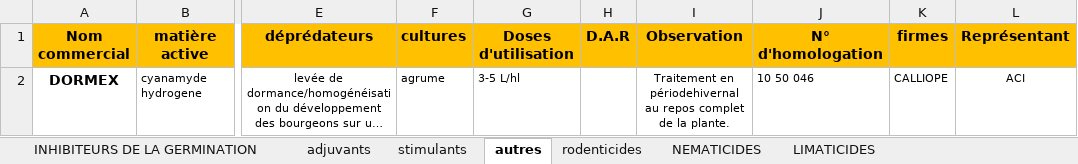
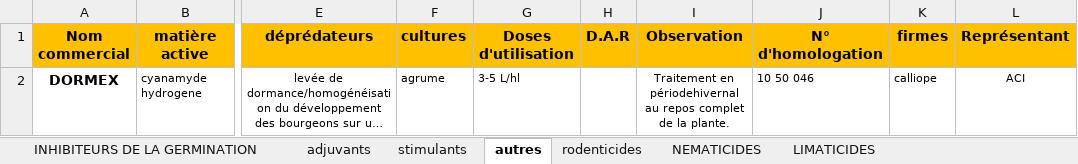
Before and after one commit to kazi94/i-farm, an Excel workbook: storage/app/Intrants_2017 - depredateurs.xlsx, sheet autres, drawn as a sheet; only a part is shown, gaps mark what is left out; long unchanged cells end in …; values as stored, in another font and other column widths than the file's, no borders; the diff names each change by its address in the sheet, - before the commit and + after, or states it on an @@ line.

Commit message:
fix firmes

```diff
--- a/storage/app/Intrants_2017 - depredateurs.xlsx (sheet autres)
+++ b/storage/app/Intrants_2017 - depredateurs.xlsx (sheet autres)
-K2 (firmes): CALLIOPE
+K2 (firmes): calliope
```
Also changed, not shown: sheet REGULATEURS DE CROISSANCES, sheet INSECTICIDES, sheet FONGICIDES, sheet HERBICIDES, sheet NEMATICIDES, sheet ACARICIDES, 4 more sheets, charts or pictures.
